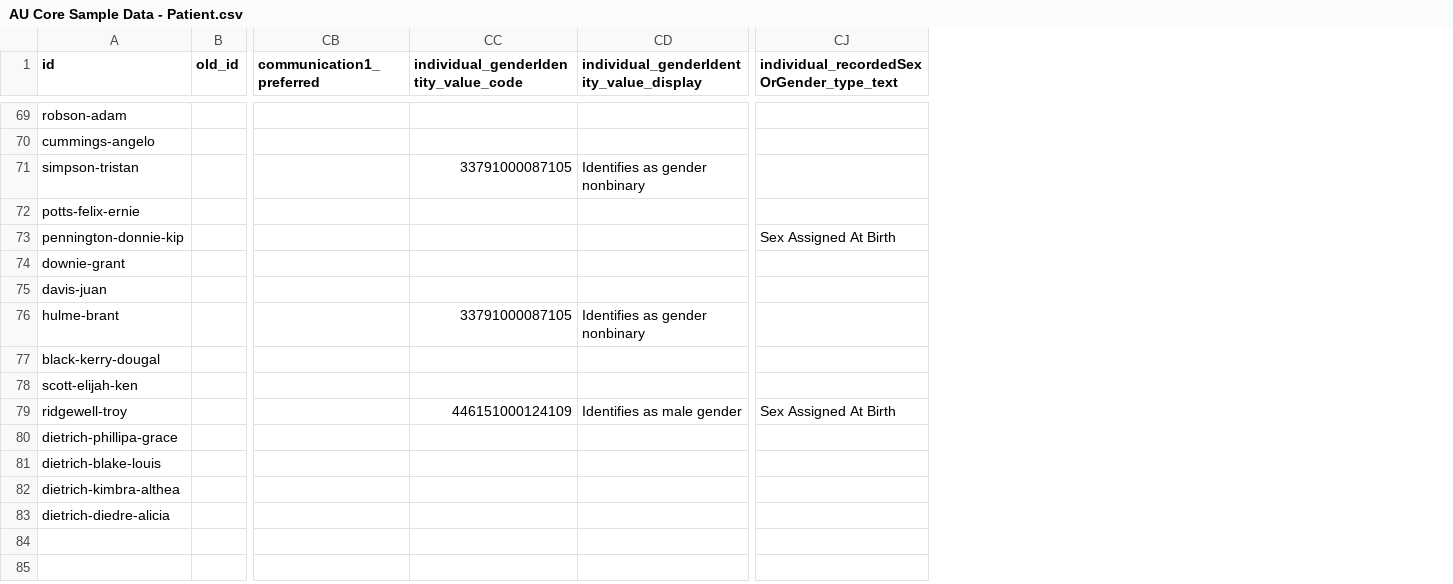
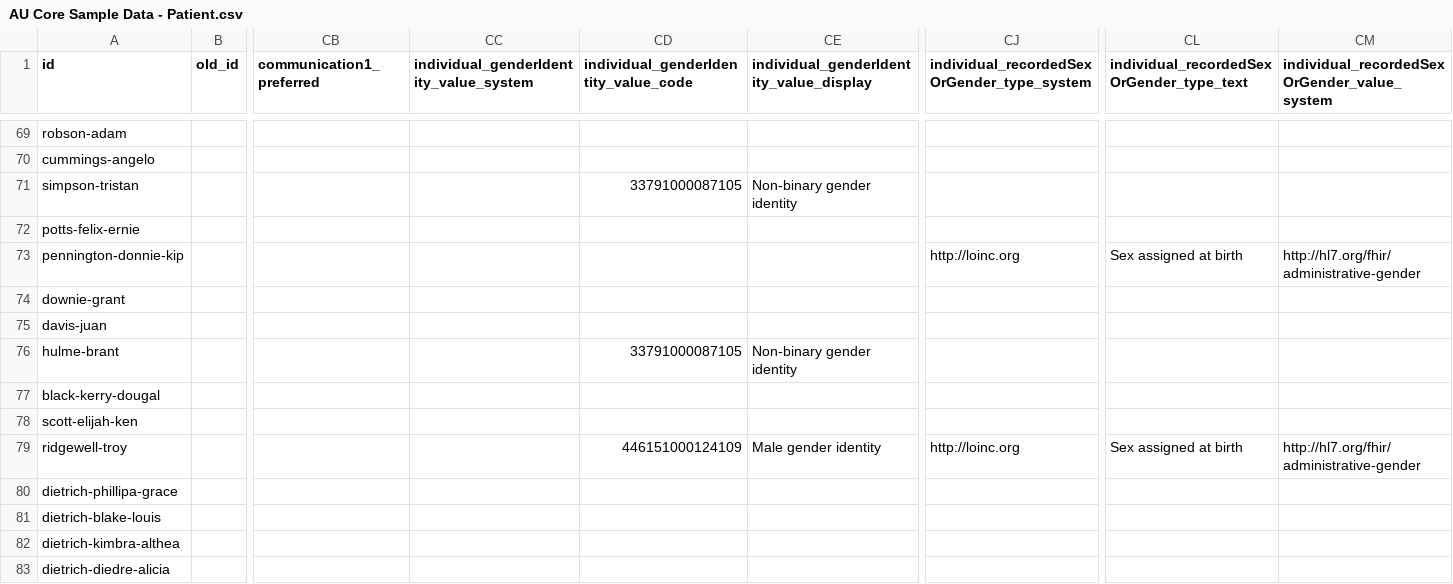
Before and after one commit to hl7au/au-fhir-test-data-utils, a CSV file: testdata-csv/AU Core Sample Data - Patient.csv, drawn as a sheet; only a part is shown, gaps mark what is left out; addresses are those after the commit; the diff covers the shown part only; the diff names each change by its address in the sheet, - before the commit and + after, or states it on an @@ line.

Commit message:
Merge pull request #100 from hl7au/fix-patient-gender-coding
Fix patient gender coding

```diff
--- a/testdata-csv/AU Core Sample Data - Patient.csv
+++ b/testdata-csv/AU Core Sample Data - Patient.csv
+column CC, row 1: individual_genderIdentity_value_system
+column CJ, row 1: individual_recordedSexOrGender_type_system; rows 73-79: http://loinc.org |  |  |  |  |  | http://loinc.org
+column CM, row 1: individual_recordedSexOrGender_value_system; rows 73-79: http://hl7.org/fhir/administrative-gender |  |  |  |  |  | http://hl7.org/fhir/administrative-gender
-CE71: Identifies as gender nonbinary
+CE71: Non-binary gender identity
-CL73: Sex Assigned At Birth
+CL73: Sex assigned at birth
-CE76: Identifies as gender nonbinary
+CE76: Non-binary gender identity
-CE79: Identifies as male gender
+CE79: Male gender identity
-CL79: Sex Assigned At Birth
+CL79: Sex assigned at birth
```
Also changed, not shown: 19 edited cells elsewhere in this file.
